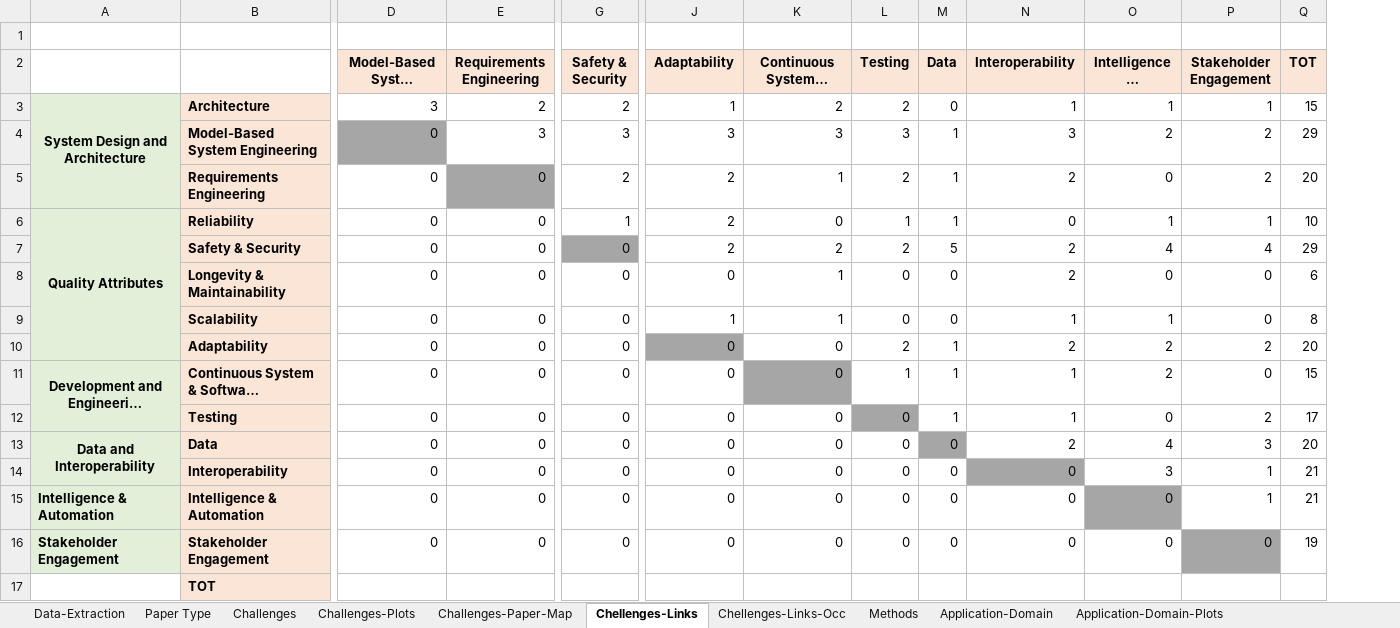
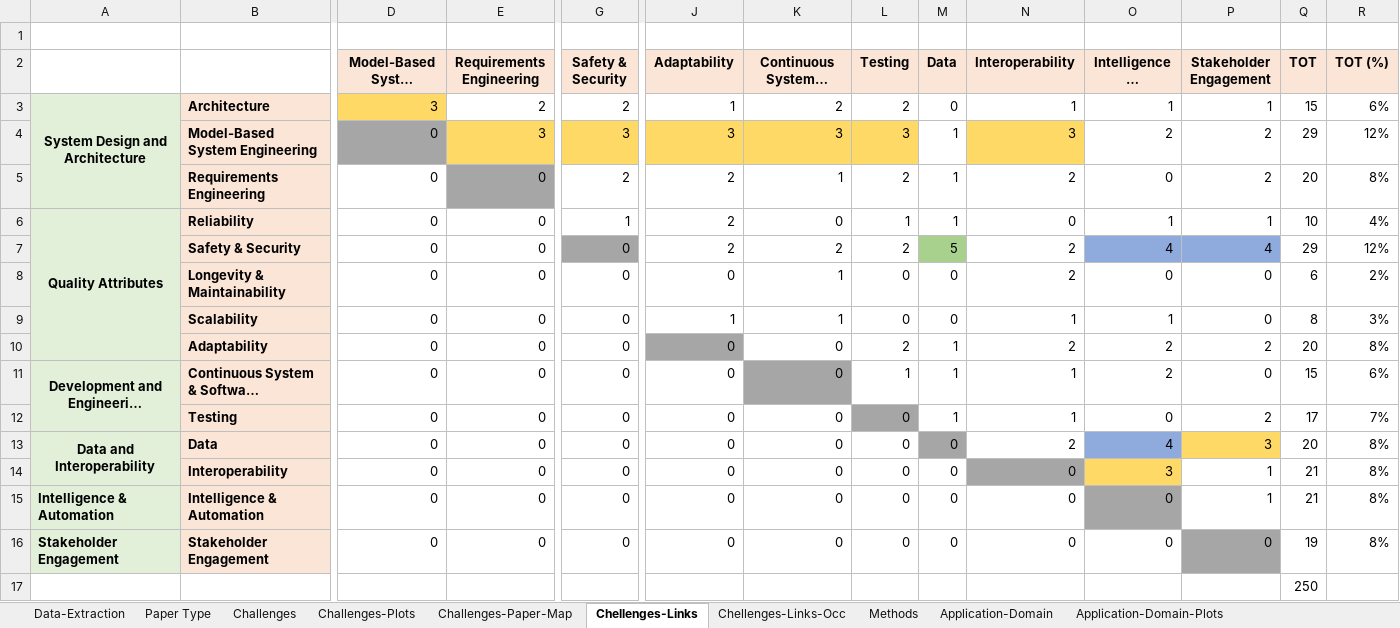
Before and after one commit to hepsycode/SECO-for-CPS-Development-Study, an Excel workbook: SLR/Full-Paper-Read/Data-Extraction.xlsx, sheet Chellenges-Links, drawn as a sheet; only a part is shown, gaps mark what is left out; long unchanged cells end in …; values as stored, in another font and other column widths than the file's, no borders; charts and pictures not drawn; removed rows and columns are numbered as before the commit, all else as after; rows hold the shown columns only; the diff names each change by its address in the sheet, - before the commit and + after, or states it on an @@ line.

Commit message:
Update Data-Extraction.xlsx

```diff
--- a/SLR/Full-Paper-Read/Data-Extraction.xlsx (sheet Chellenges-Links)
+++ b/SLR/Full-Paper-Read/Data-Extraction.xlsx (sheet Chellenges-Links)
+column R (TOT (%)), rows 3-16: 6% | 12% | 8% | 4% | 12% | 2% | 3% | 8% | 6% | 7% | 8% | 8% | 8% | 8%
-D3 fill: none
+D3 fill: #FFD966
-E4 fill: none
+E4 fill: #FFD966
-G4 fill: none
+G4 fill: #FFD966
-J4:L4 fill: none
+J4:L4 fill: #FFD966
-N4 fill: none
+N4 fill: #FFD966
-M7 fill: none
+M7 fill: #A9D18E
-O7:P7 fill: none
+O7:P7 fill: #8FAADC
-O13 fill: none
+O13 fill: #8FAADC
-P13 fill: none
+P13 fill: #FFD966
-O14 fill: none
+O14 fill: #FFD966
-row 17:  | TOT
+row 17:  |  |  |  |  |  |  |  |  |  |  |  | 250
```
Also changed, not shown: sheet Chellenges-Links-Occ, charts or pictures.
